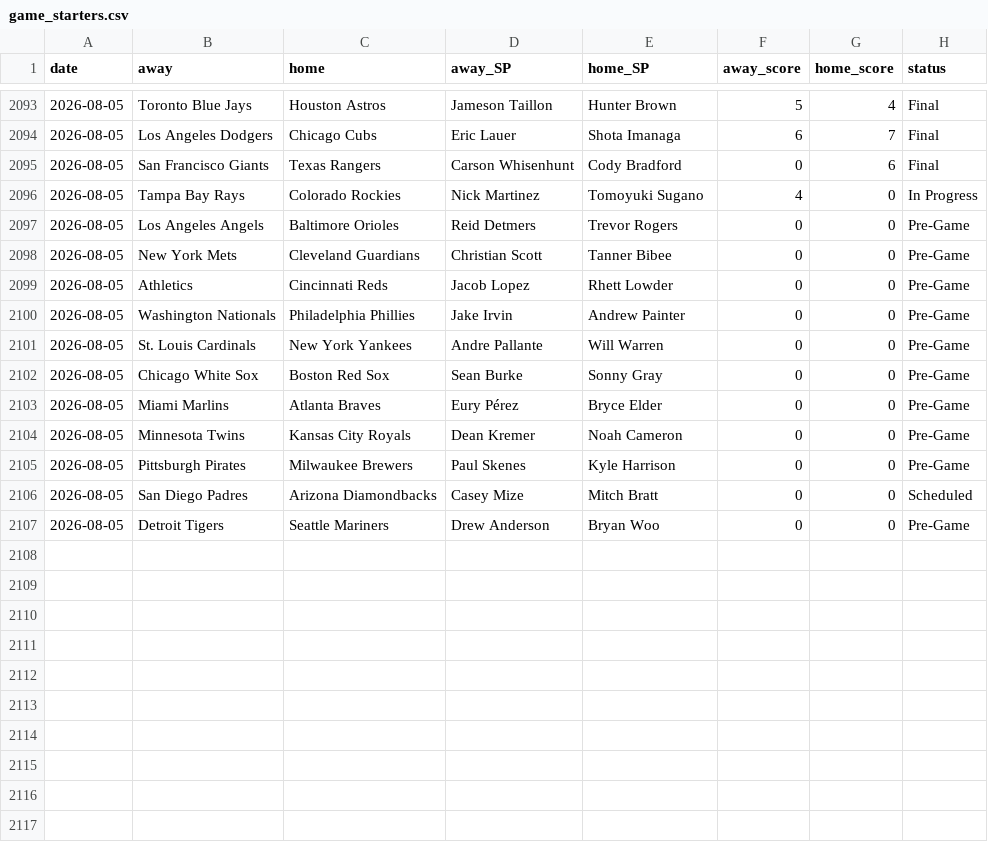
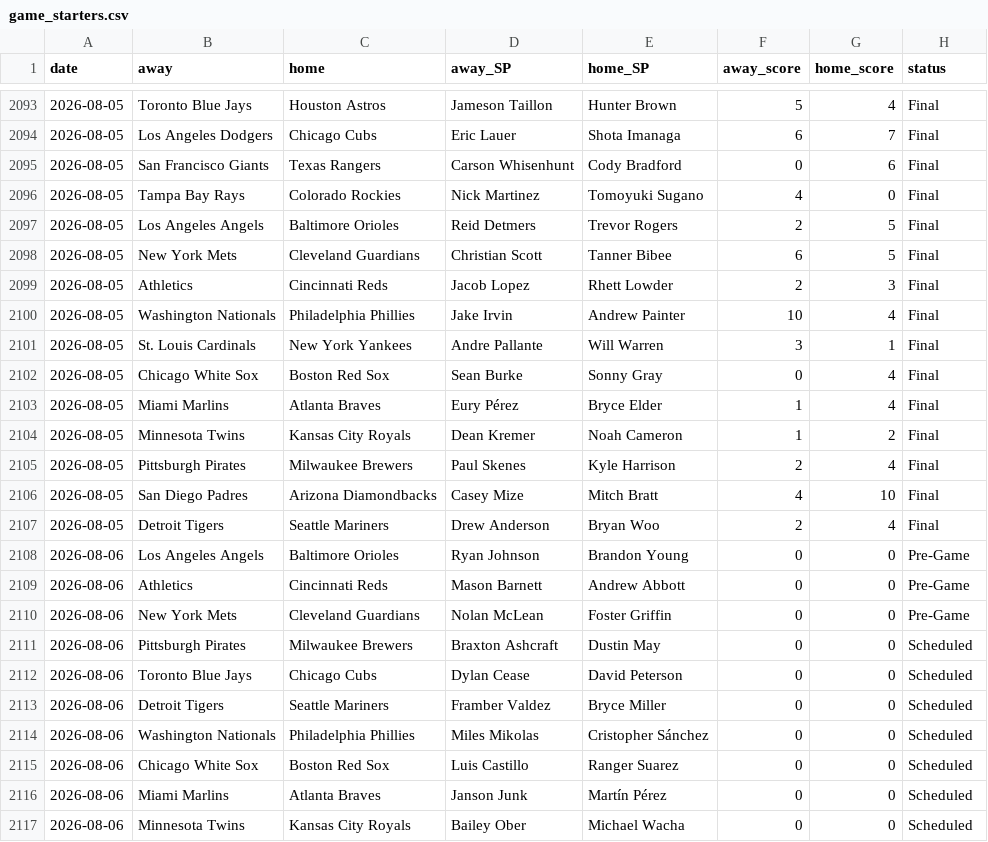
Before and after one commit to CheeseDagg/MLBTool, a CSV file: mlb/data/game_starters.csv, drawn as a sheet; only a part is shown, gaps mark what is left out; the diff covers the shown part only.

```diff
--- a/mlb/data/game_starters.csv
+++ b/mlb/data/game_starters.csv
@@ -2095,13 +2095,23 @@ date,away,home,away_SP,home_SP,away_score,home_score,status
 2026-08-05,San Francisco Giants,Texas Rangers,Carson Whisenhunt,Cody Bradford,0,6,Final
-2026-08-05,Tampa Bay Rays,Colorado Rockies,Nick Martinez,Tomoyuki Sugano,4,0,In Progress
-2026-08-05,Los Angeles Angels,Baltimore Orioles,Reid Detmers,Trevor Rogers,0,0,Pre-Game
-2026-08-05,New York Mets,Cleveland Guardians,Christian Scott,Tanner Bibee,0,0,Pre-Game
-2026-08-05,Athletics,Cincinnati Reds,Jacob Lopez,Rhett Lowder,0,0,Pre-Game
-2026-08-05,Washington Nationals,Philadelphia Phillies,Jake Irvin,Andrew Painter,0,0,Pre-Game
-2026-08-05,St. Louis Cardinals,New York Yankees,Andre Pallante,Will Warren,0,0,Pre-Game
-2026-08-05,Chicago White Sox,Boston Red Sox,Sean Burke,Sonny Gray,0,0,Pre-Game
-2026-08-05,Miami Marlins,Atlanta Braves,Eury Pérez,Bryce Elder,0,0,Pre-Game
-2026-08-05,Minnesota Twins,Kansas City Royals,Dean Kremer,Noah Cameron,0,0,Pre-Game
-2026-08-05,Pittsburgh Pirates,Milwaukee Brewers,Paul Skenes,Kyle Harrison,0,0,Pre-Game
-2026-08-05,San Diego Padres,Arizona Diamondbacks,Casey Mize,Mitch Bratt,0,0,Scheduled
-2026-08-05,Detroit Tigers,Seattle Mariners,Drew Anderson,Bryan Woo,0,0,Pre-Game
+2026-08-05,Tampa Bay Rays,Colorado Rockies,Nick Martinez,Tomoyuki Sugano,4,0,Final
+2026-08-05,Los Angeles Angels,Baltimore Orioles,Reid Detmers,Trevor Rogers,2,5,Final
+2026-08-05,New York Mets,Cleveland Guardians,Christian Scott,Tanner Bibee,6,5,Final
+2026-08-05,Athletics,Cincinnati Reds,Jacob Lopez,Rhett Lowder,2,3,Final
+2026-08-05,Washington Nationals,Philadelphia Phillies,Jake Irvin,Andrew Painter,10,4,Final
+2026-08-05,St. Louis Cardinals,New York Yankees,Andre Pallante,Will Warren,3,1,Final
+2026-08-05,Chicago White Sox,Boston Red Sox,Sean Burke,Sonny Gray,0,4,Final
+2026-08-05,Miami Marlins,Atlanta Braves,Eury Pérez,Bryce Elder,1,4,Final
+2026-08-05,Minnesota Twins,Kansas City Royals,Dean Kremer,Noah Cameron,1,2,Final
+2026-08-05,Pittsburgh Pirates,Milwaukee Brewers,Paul Skenes,Kyle Harrison,2,4,Final
+2026-08-05,San Diego Padres,Arizona Diamondbacks,Casey Mize,Mitch Bratt,4,10,Final
+2026-08-05,Detroit Tigers,Seattle Mariners,Drew Anderson,Bryan Woo,2,4,Final
+2026-08-06,Los Angeles Angels,Baltimore Orioles,Ryan Johnson,Brandon Young,0,0,Pre-Game
+2026-08-06,Athletics,Cincinnati Reds,Mason Barnett,Andrew Abbott,0,0,Pre-Game
+2026-08-06,New York Mets,Cleveland Guardians,Nolan McLean,Foster Griffin,0,0,Pre-Game
+2026-08-06,Pittsburgh Pirates,Milwaukee Brewers,Braxton Ashcraft,Dustin May,0,0,Scheduled
+2026-08-06,Toronto Blue Jays,Chicago Cubs,Dylan Cease,David Peterson,0,0,Scheduled
+2026-08-06,Detroit Tigers,Seattle Mariners,Framber Valdez,Bryce Miller,0,0,Scheduled
+2026-08-06,Washington Nationals,Philadelphia Phillies,Miles Mikolas,Cristopher Sánchez,0,0,Scheduled
+2026-08-06,Chicago White Sox,Boston Red Sox,Luis Castillo,Ranger Suarez,0,0,Scheduled
+2026-08-06,Miami Marlins,Atlanta Braves,Janson Junk,Martín Pérez,0,0,Scheduled
+2026-08-06,Minnesota Twins,Kansas City Royals,Bailey Ober,Michael Wacha,0,0,Scheduled
```
Also changed, not shown: 1 added row elsewhere in this file, mlb/data/hr_graded.csv, mlb/data/hr_predictions.csv, 5 other files.
